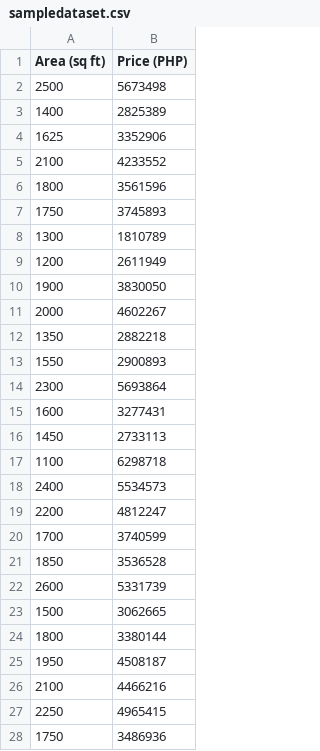
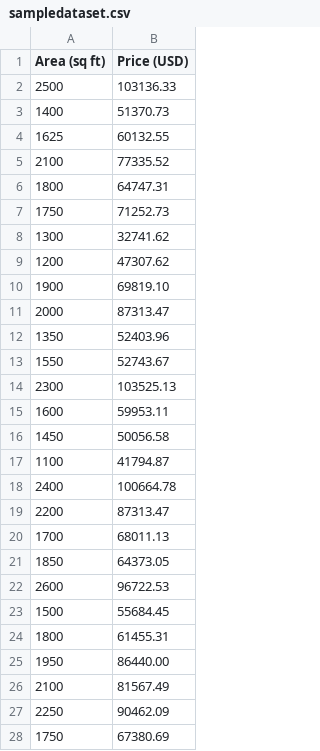
Before and after one commit to Danvictorgithub/single-input-house-price-prediction-project, a CSV file: sampledataset.csv, drawn as a sheet; only a part is shown; the diff covers the shown part only.

Commit message:
updated data converted to USD and added metrics

```diff
--- a/sampledataset.csv
+++ b/sampledataset.csv
@@ -1,28 +1,28 @@
-Area (sq ft),Price (PHP)
-2500,5673498
-1400,2825389
-1625,3352906
-2100,4233552
-1800,3561596
-1750,3745893
-1300,1810789
-1200,2611949
-1900,3830050
-2000,4602267
-1350,2882218
-1550,2900893
-2300,5693864
-1600,3277431
-1450,2733113
-1100,6298718
-2400,5534573
-2200,4812247
-1700,3740599
-1850,3536528
-2600,5331739
-1500,3062665
-1800,3380144
-1950,4508187
-2100,4466216
-2250,4965415
-1750,3486936
+Area (sq ft),Price (USD)
+2500,103136.33
+1400,51370.73
+1625,60132.55
+2100,77335.52
+1800,64747.31
+1750,71252.73
+1300,32741.62
+1200,47307.62
+1900,69819.10
+2000,87313.47
+1350,52403.96
+1550,52743.67
+2300,103525.13
+1600,59953.11
+1450,50056.58
+1100,41794.87
+2400,100664.78
+2200,87313.47
+1700,68011.13
+1850,64373.05
+2600,96722.53
+1500,55684.45
+1800,61455.31
+1950,86440.00
+2100,81567.49
+2250,90462.09
+1750,67380.69
```
Also changed, not shown: 58 edited cells elsewhere in this file, 1 other file.
